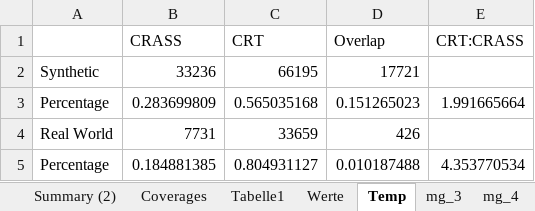
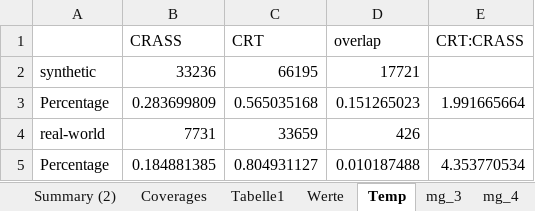
Before and after one commit to RufusS99/Master-Thesis, an Excel workbook: Results.xlsx, sheet Temp, drawn as a sheet; values as stored, in another font and other column widths than the file's, no borders; charts and pictures not drawn; the diff names each change by its address in the sheet, - before the commit and + after, or states it on an @@ line.

Commit message:
Update Results.xlsx

```diff
--- a/Results.xlsx (sheet Temp)
+++ b/Results.xlsx (sheet Temp)
-D1: Overlap
+D1: overlap
-A2: Synthetic
+A2: synthetic
-A4: Real World
+A4: real-world
```
Also changed, not shown: charts or pictures.
